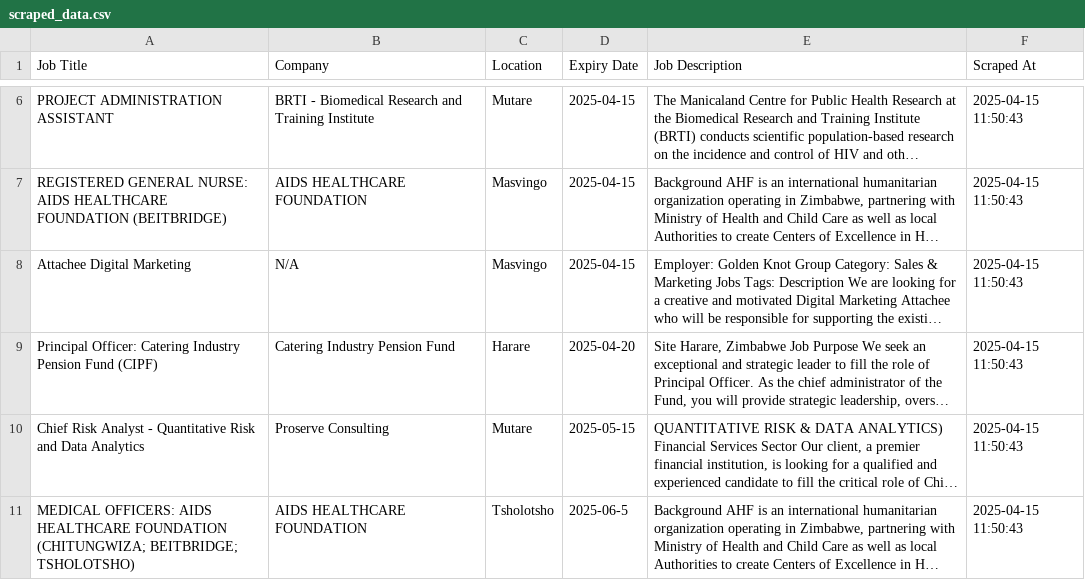
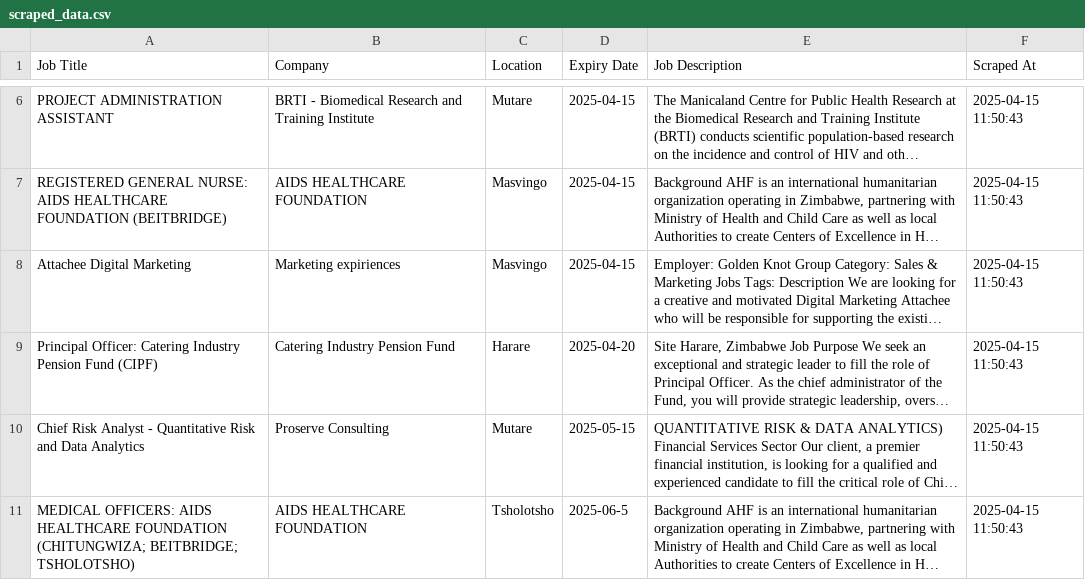
Before and after one commit to tafadzwa6/Web_scraper_project-.py, a CSV file: scraped_data.csv, drawn as a sheet; only a part is shown, gaps mark what is left out; long unchanged cells end in …; the diff names each change by its address in the sheet, - before the commit and + after, or states it on an @@ line.

Commit message:
Update scraped_data.csv

```diff
--- a/scraped_data.csv
+++ b/scraped_data.csv
-B8 (Company): N/A
+B8 (Company): Marketing expiriences
```
